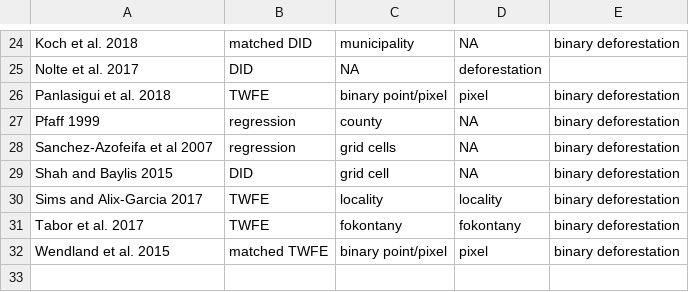
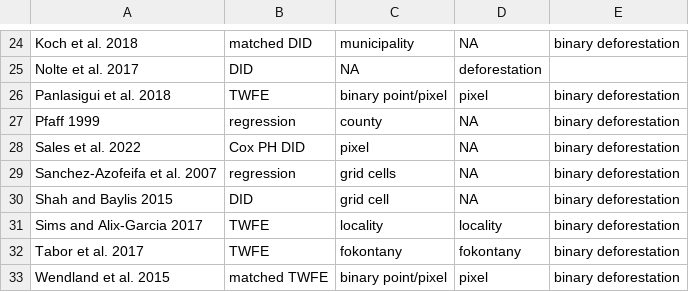
Before and after one commit to AlbertogGarcia/defor_econometrics, a CSV file: paper/lit_table.csv, drawn as a sheet; only a part is shown, gaps mark what is left out.

Commit message:
draft table update

```diff
--- a/paper/lit_table.csv
+++ b/paper/lit_table.csv
@@ -27,3 +27,4 @@ Panlasigui et al. 2018,TWFE,binary point/pixel,pixel,binary deforestation
 Pfaff 1999,regression,county,NA,binary deforestation
-Sanchez-Azofeifa et al 2007,regression,grid cells,NA,binary deforestation
+Sales et al. 2022, Cox PH DID, pixel, NA, binary deforestation
+Sanchez-Azofeifa et al. 2007,regression,grid cells,NA,binary deforestation
 Shah and Baylis 2015,DID,grid cell,NA,binary deforestation
```
Also changed, not shown: 6 other files.
